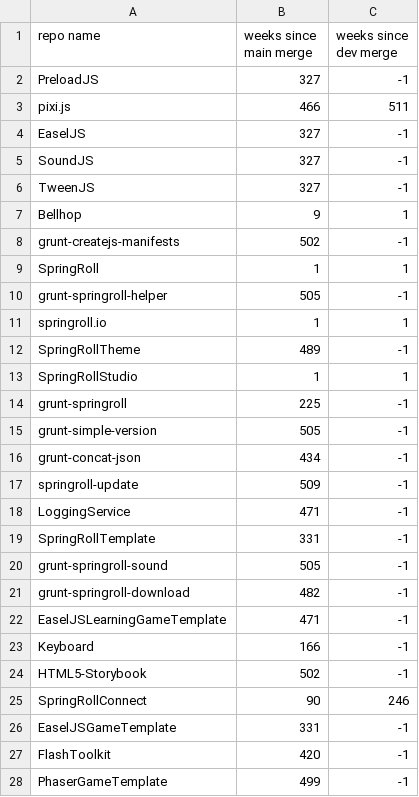
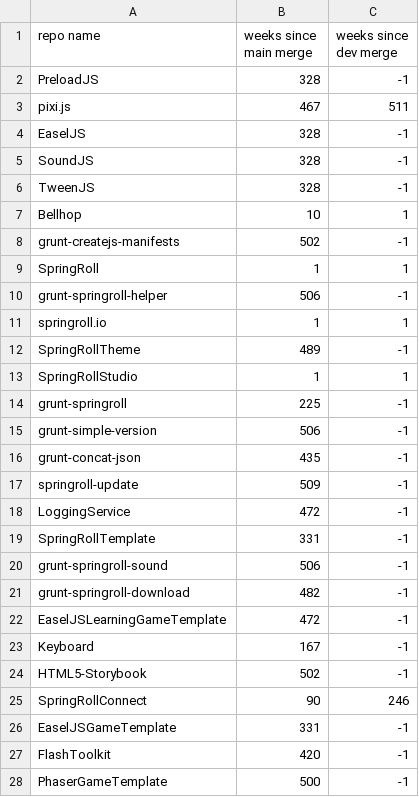
Before and after one commit to jeremymccurdy-redspace/GithubMergeChecker, a CSV file: data/springrollOrg.csv, drawn as a sheet; only a part is shown; the diff covers the shown part only.

```diff
--- a/data/springrollOrg.csv
+++ b/data/springrollOrg.csv
@@ -1,11 +1,11 @@
 repo name, weeks since main merge, weeks since dev merge
-PreloadJS,327,-1
-pixi.js,466,511
-EaselJS,327,-1
-SoundJS,327,-1
-TweenJS,327,-1
-Bellhop,9,1
+PreloadJS,328,-1
+pixi.js,467,511
+EaselJS,328,-1
+SoundJS,328,-1
+TweenJS,328,-1
+Bellhop,10,1
 grunt-createjs-manifests,502,-1
 SpringRoll,1,1
-grunt-springroll-helper,505,-1
+grunt-springroll-helper,506,-1
 springroll.io,1,1
@@ -14,11 +14,11 @@ SpringRollStudio,1,1
 grunt-springroll,225,-1
-grunt-simple-version,505,-1
-grunt-concat-json,434,-1
+grunt-simple-version,506,-1
+grunt-concat-json,435,-1
 springroll-update,509,-1
-LoggingService,471,-1
+LoggingService,472,-1
 SpringRollTemplate,331,-1
-grunt-springroll-sound,505,-1
+grunt-springroll-sound,506,-1
 grunt-springroll-download,482,-1
-EaselJSLearningGameTemplate,471,-1
-Keyboard,166,-1
+EaselJSLearningGameTemplate,472,-1
+Keyboard,167,-1
 HTML5-Storybook,502,-1
@@ -27,2 +27,2 @@ EaselJSGameTemplate,331,-1
 FlashToolkit,420,-1
-PhaserGameTemplate,499,-1
+PhaserGameTemplate,500,-1
```
Also changed, not shown: 9 edited cells elsewhere in this file.
